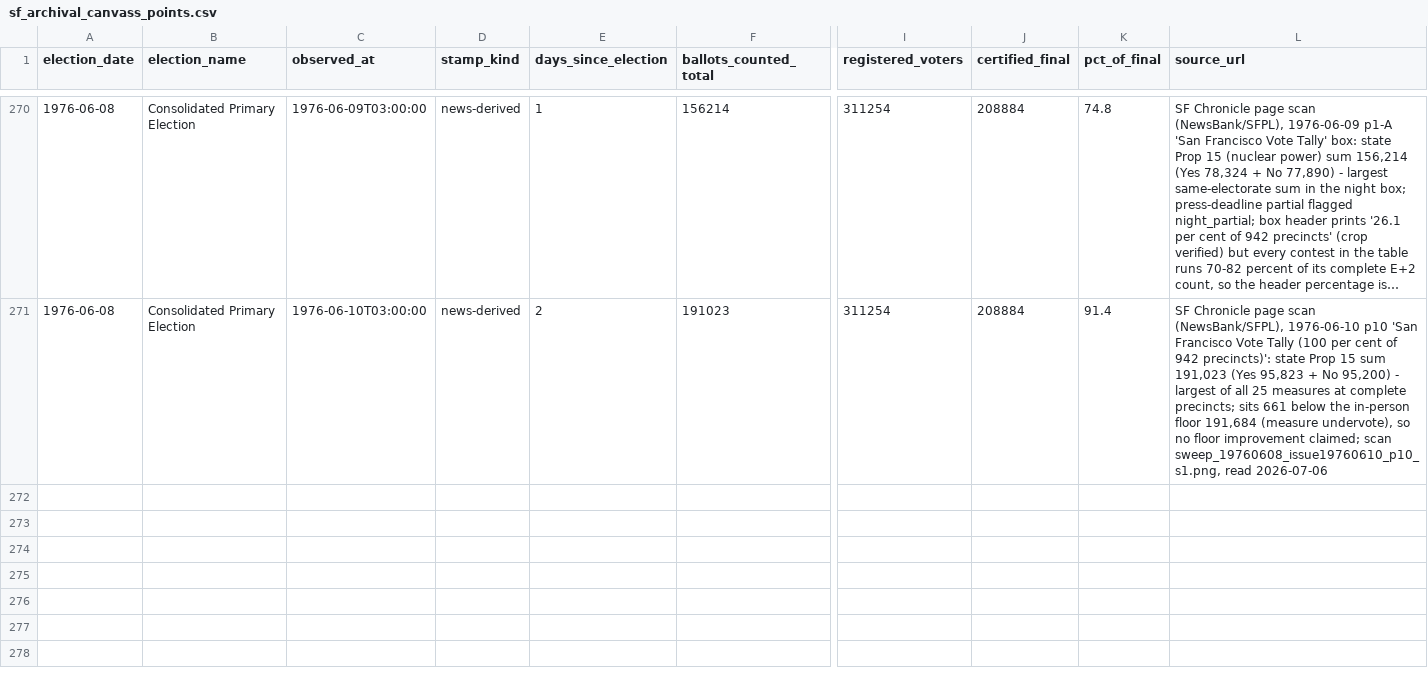
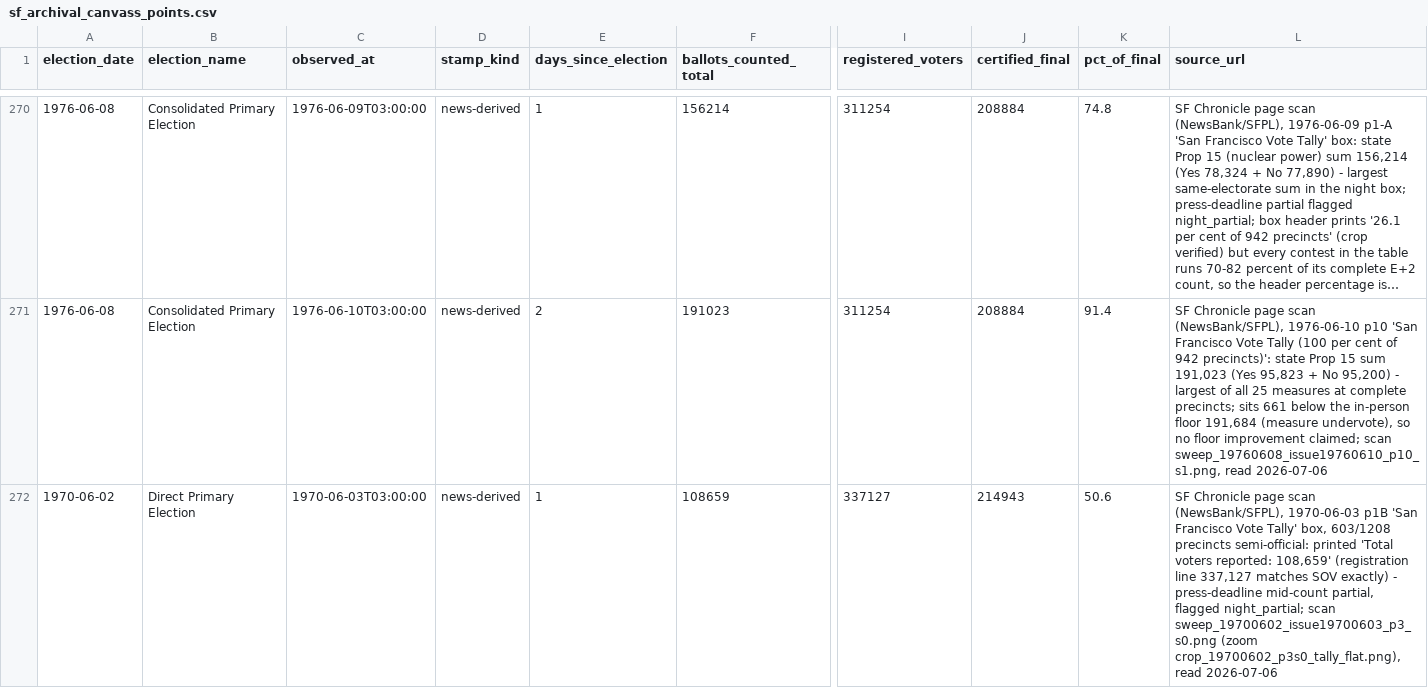
Before and after one commit to Grow-SF/sf-election-historical-counts, a CSV file: data/sf_archival_canvass_points.csv, drawn as a sheet; only a part is shown, gaps mark what is left out; long unchanged cells end in …; rows hold the shown columns only; the diff covers the shown part only; the diff names each change by its address in the sheet, - before the commit and + after, or states it on an @@ line.

```diff
--- a/data/sf_archival_canvass_points.csv
+++ b/data/sf_archival_canvass_points.csv
+row 272: 1970-06-02 | Direct Primary Election | 1970-06-03T03:00:00 | news-derived | 1 | 108659 | 337127 | 214943 | 50.6 | SF Chronicle page scan (NewsBank/SFPL), 1970-06-03 p1B 'San Francisco Vote Tally' box, 603/1208 precincts semi-official: printed 'Total voters reported: 108,659' (registration line 337,127 matches SOV exactly) - press-deadline mid-count partial, flagged night_partial; scan sweep_19700602_issue19700603_p3_s0.png (zoom crop_19700602_p3s0_tally_flat.png), read 2026-07-06
```
Also changed, not shown: 3 added rows elsewhere in this file, data/elections_master.csv, 8 other files.
